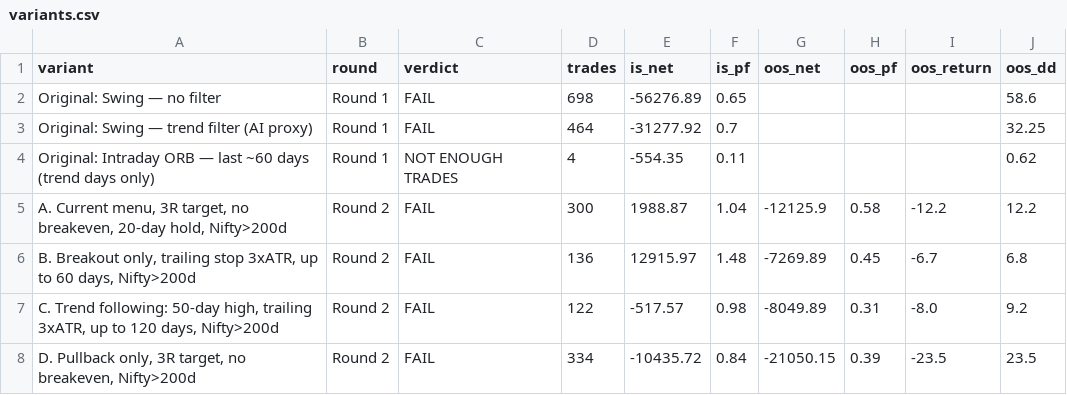
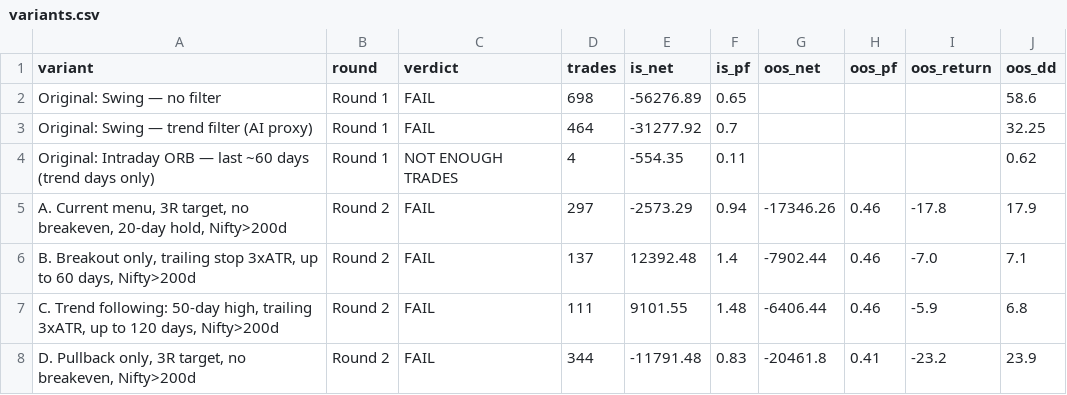
Before and after one commit to billing-blip/ai-trading-bot, a CSV file: reports/dashboard_data/variants.csv, drawn as a sheet; only a part is shown; the diff covers the shown part only.

```diff
--- a/reports/dashboard_data/variants.csv
+++ b/reports/dashboard_data/variants.csv
@@ -4,5 +4,5 @@ Original: Swing — trend filter (AI proxy),Round 1,FAIL,464,-31277.92,0.7,,,,32
 Original: Intraday ORB — last ~60 days (trend days only),Round 1,NOT ENOUGH TRADES,4,-554.35,0.11,,,,0.62
-"A. Current menu, 3R target, no breakeven, 20-day hold, Nifty>200d",Round 2,FAIL,300,1988.87,1.04,-12125.9,0.58,-12.2,12.2
-"B. Breakout only, trailing stop 3xATR, up to 60 days, Nifty>200d",Round 2,FAIL,136,12915.97,1.48,-7269.89,0.45,-6.7,6.8
-"C. Trend following: 50-day high, trailing 3xATR, up to 120 days, Nifty>200d",Round 2,FAIL,122,-517.57,0.98,-8049.89,0.31,-8.0,9.2
-"D. Pullback only, 3R target, no breakeven, Nifty>200d",Round 2,FAIL,334,-10435.72,0.84,-21050.15,0.39,-23.5,23.5
+"A. Current menu, 3R target, no breakeven, 20-day hold, Nifty>200d",Round 2,FAIL,297,-2573.29,0.94,-17346.26,0.46,-17.8,17.9
+"B. Breakout only, trailing stop 3xATR, up to 60 days, Nifty>200d",Round 2,FAIL,137,12392.48,1.4,-7902.44,0.46,-7.0,7.1
+"C. Trend following: 50-day high, trailing 3xATR, up to 120 days, Nifty>200d",Round 2,FAIL,111,9101.55,1.48,-6406.44,0.46,-5.9,6.8
+"D. Pullback only, 3R target, no breakeven, Nifty>200d",Round 2,FAIL,344,-11791.48,0.83,-20461.8,0.41,-23.2,23.9
```
Also changed, not shown: 1 added row and 31 edited cells elsewhere in this file, 7 other files.
